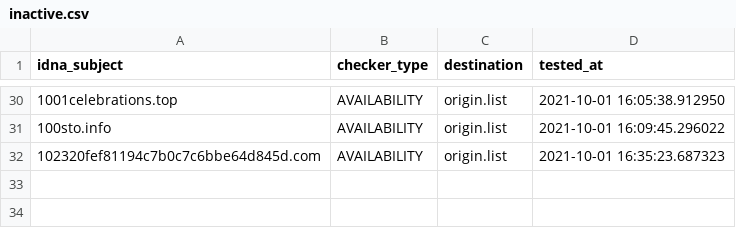
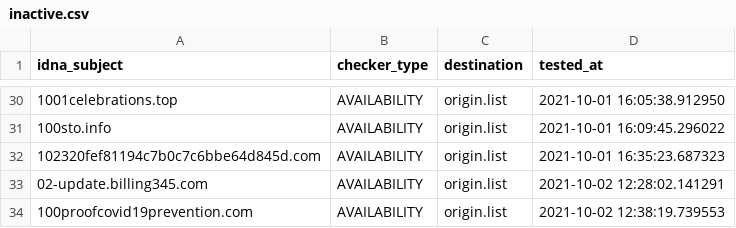
Before and after one commit to dead-hosts/Zelo72s_rpi.pihole.blocklists.multi, a CSV file: .pyfunceble/inactive.csv, drawn as a sheet; only a part is shown, gaps mark what is left out; the diff names each change by its address in the sheet, - before the commit and + after, or states it on an @@ line.

```diff
--- a/.pyfunceble/inactive.csv
+++ b/.pyfunceble/inactive.csv
+row 33: 02-update.billing345.com | AVAILABILITY | origin.list | 2021-10-02 12:28:02.141291
+row 34: 100proofcovid19prevention.com | AVAILABILITY | origin.list | 2021-10-02 12:38:19.739553
```
Also changed, not shown: .pyfunceble/whois.csv, 9 other files.
